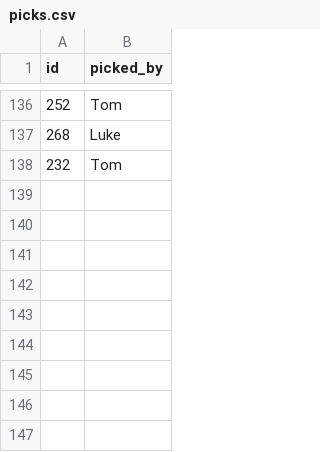
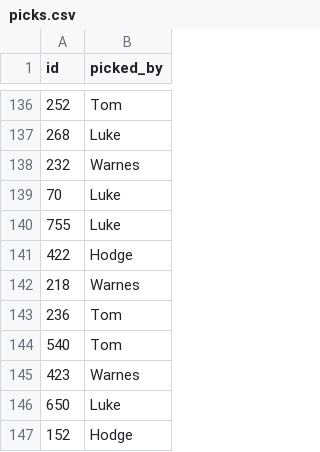
Before and after one commit to tpadams/FantasyScores, a CSV file: www/picks.csv, drawn as a sheet; only a part is shown, gaps mark what is left out.

```diff
--- a/www/picks.csv
+++ b/www/picks.csv
@@ -137,2 +137,11 @@ id,picked_by
 268,Luke
-232,Tom
+232,Warnes
+70,Luke
+755,Luke
+422,Hodge
+218,Warnes
+236,Tom
+540,Tom
+423,Warnes
+650,Luke
+152,Hodge
```
Also changed, not shown: 1 other file.
